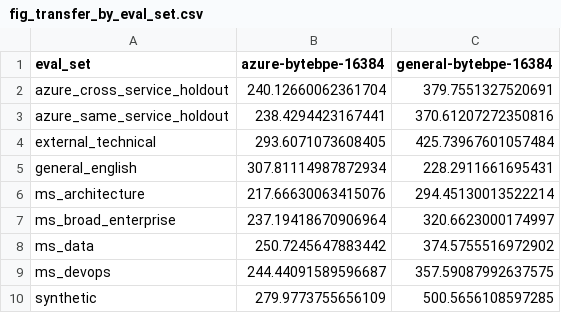
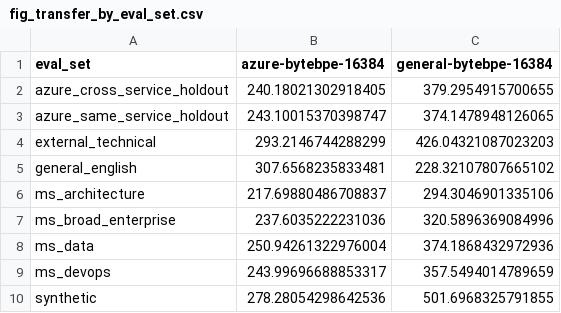
Before and after one commit to johnsonshi/azure-domain-tokenization, a CSV file: results/tables/fig_transfer_by_eval_set.csv, drawn as a sheet.

```diff
--- a/results/tables/fig_transfer_by_eval_set.csv
+++ b/results/tables/fig_transfer_by_eval_set.csv
@@ -1,10 +1,10 @@
 eval_set,azure-bytebpe-16384,general-bytebpe-16384
-azure_cross_service_holdout,240.12660062361704,379.7551327520691
-azure_same_service_holdout,238.4294423167441,370.61207272350816
-external_technical,293.6071073608405,425.73967601057484
-general_english,307.81114987872934,228.2911661695431
-ms_architecture,217.66630063415076,294.45130013522214
-ms_broad_enterprise,237.19418670906964,320.6623000174997
-ms_data,250.7245647883442,374.5755516972902
-ms_devops,244.44091589596687,357.59087992637575
-synthetic,279.9773755656109,500.5656108597285
+azure_cross_service_holdout,240.18021302918405,379.2954915700655
+azure_same_service_holdout,243.10015370398747,374.1478948126065
+external_technical,293.2146744288299,426.04321087023203
+general_english,307.6568235833481,228.32107807665102
+ms_architecture,217.69880486708837,294.3046901335106
+ms_broad_enterprise,237.6035222231036,320.5896369084996
+ms_data,250.94261322976004,374.1868432972936
+ms_devops,243.99696688853317,357.5494014789659
+synthetic,278.28054298642536,501.6968325791855
```
Also changed, not shown: results/tables/fig_tokens_per_1k_by_tokenizer.csv, results/tables/reduction_azure_vs_general_16384.csv, 42 other files.
